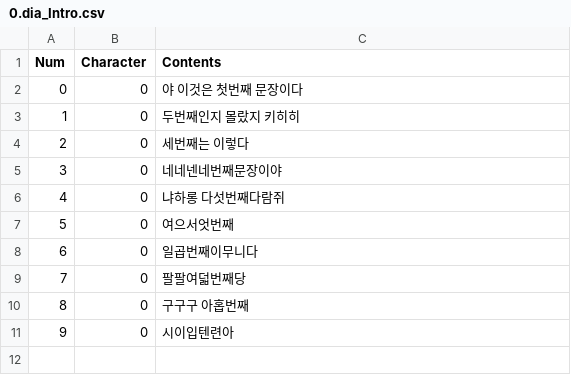
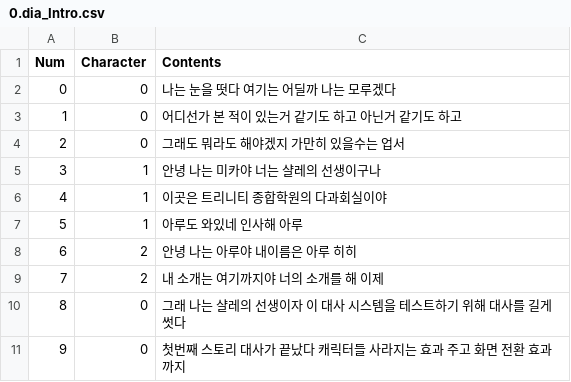
Before and after one commit to YATgames/YAT_ver1, a CSV file: Assets/Resources/CSV/0.dia_Intro.csv, drawn as a sheet.

```diff
--- a/Assets/Resources/CSV/0.dia_Intro.csv
+++ b/Assets/Resources/CSV/0.dia_Intro.csv
@@ -1,11 +1,11 @@
 Num,Character,Contents
-0,0,야 이것은 첫번째 문장이다
-1,0,두번째인지 몰랐지 키히히
-2,0,세번째는 이렇다
-3,0,네네넨네번째문장이야
-4,0,냐하롱 다섯번째다람쥐
-5,0,여으서엇번째
-6,0,일곱번째이무니다
-7,0,팔팔여덟번째당
-8,0,구구구 아홉번째
-9,0,시이입텐련아
+0,0,나는 눈을 떳다 여기는 어딜까 나는 모루겠다
+1,0,어디선가 본 적이 있는거 같기도 하고 아닌거 같기도 하고
+2,0,그래도 뭐라도 해야겠지 가만히 있을수는 업서
+3,1,안녕 나는 미카야 너는 샬레의 선생이구나
+4,1,이곳은 트리니티 종합학원의 다과회실이야
+5,1,아루도 와있네 인사해 아루
+6,2,안녕 나는 아루야 내이름은 아루 히히
+7,2,내 소개는 여기까지야 너의 소개를 해 이제
+8,0,그래 나는 샬레의 선생이자 이 대사 시스템을 테스트하기 위해 대사를 길게 썻다
+9,0,첫번째 스토리 대사가 끝났다 캐릭터들 사라지는 효과 주고 화면 전환 효과까지
```
Also changed, not shown: 23 other files.
